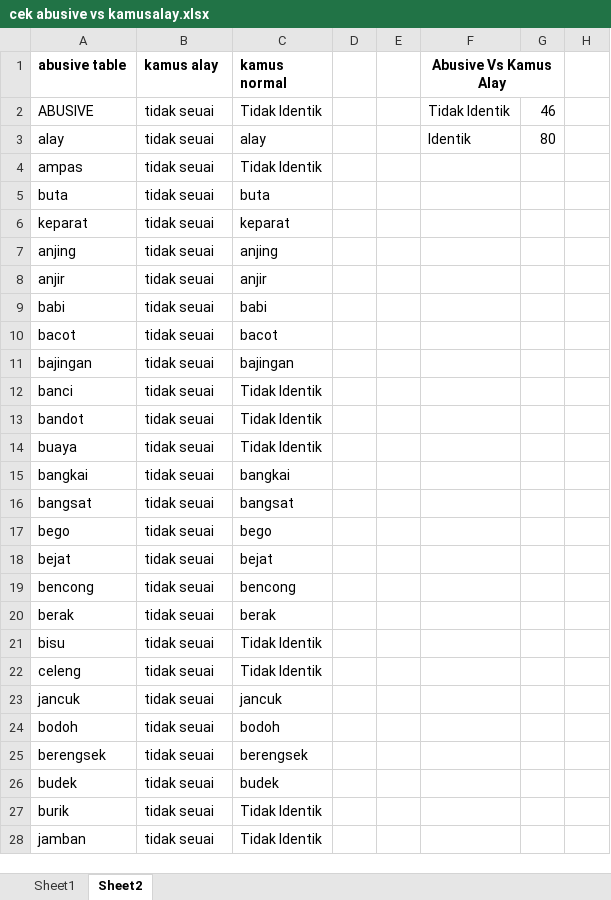
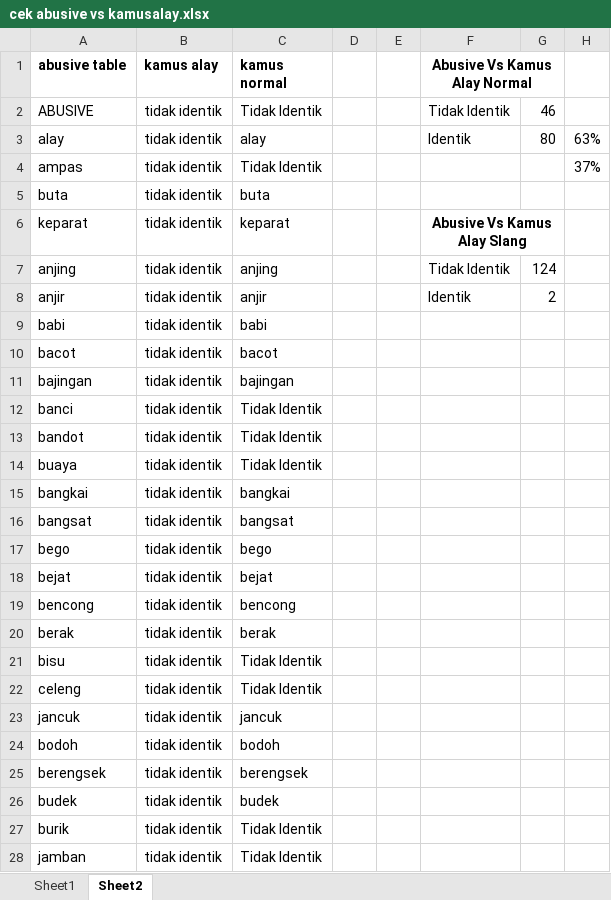
Before and after one commit to taufiqrohmand/Sentiment-Analysis, an Excel workbook: dataset/cek abusive vs kamusalay.xlsx, sheet Sheet2, drawn as a sheet; only a part is shown; values as stored, in another font and other column widths than the file's, no borders; the diff covers the shown part only; the diff names each change by its address in the sheet, - before the commit and + after, or states it on an @@ line.

```diff
--- a/dataset/cek abusive vs kamusalay.xlsx (sheet Sheet2)
+++ b/dataset/cek abusive vs kamusalay.xlsx (sheet Sheet2)
-F1: Abusive Vs Kamus Alay
+F1: Abusive Vs Kamus Alay Normal
-B2:B28 (kamus alay): tidak seuai
+B2:B28 (kamus alay): tidak identik
-H3: (empty)
+H3: 63%
-H4: (empty)
+H4: 37%
-F6 (Abusive Vs Kamus Alay Normal): (empty)
+F6 (Abusive Vs Kamus Alay Normal): Abusive Vs Kamus Alay Slang
+F6:G6 merged
-F7 (Abusive Vs Kamus Alay Normal): (empty)
+F7 (Abusive Vs Kamus Alay Normal): Tidak Identik
-G7: (empty)
+G7: 124
-F8 (Abusive Vs Kamus Alay Normal): (empty)
+F8 (Abusive Vs Kamus Alay Normal): Identik
-G8: (empty)
+G8: 2
```
Also changed, not shown: 97 edited cells elsewhere in this sheet, sheet Sheet1, formulas that keep their value, 1 other file.
